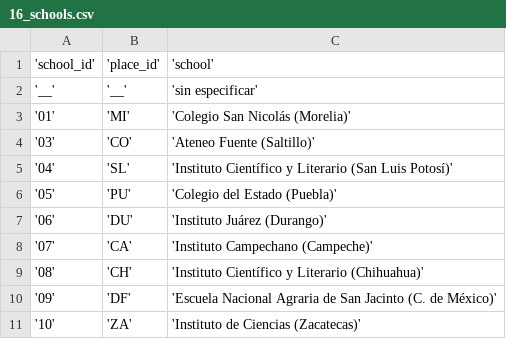
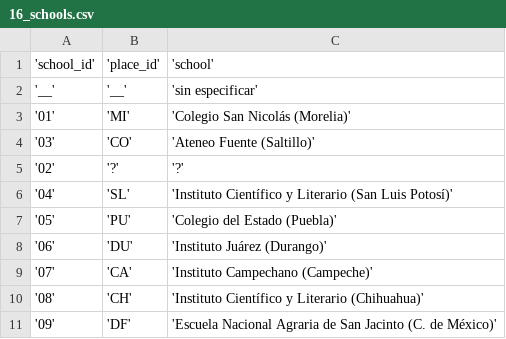
Before and after one commit to diegoMontesinos/xguerra-ocr, a CSV file: csv/16_schools.csv, drawn as a sheet; only a part is shown; the shorter side is filled out with more unchanged rows.

```diff
--- a/csv/16_schools.csv
+++ b/csv/16_schools.csv
@@ -4,2 +4,3 @@
 '03','CO','Ateneo Fuente (Saltillo)'
+'02','?','?'
 '04','SL','Instituto Científico y Literario (San Luis Potosí)'
```
Also changed, not shown: csv/annuary.csv, 2 other files.
